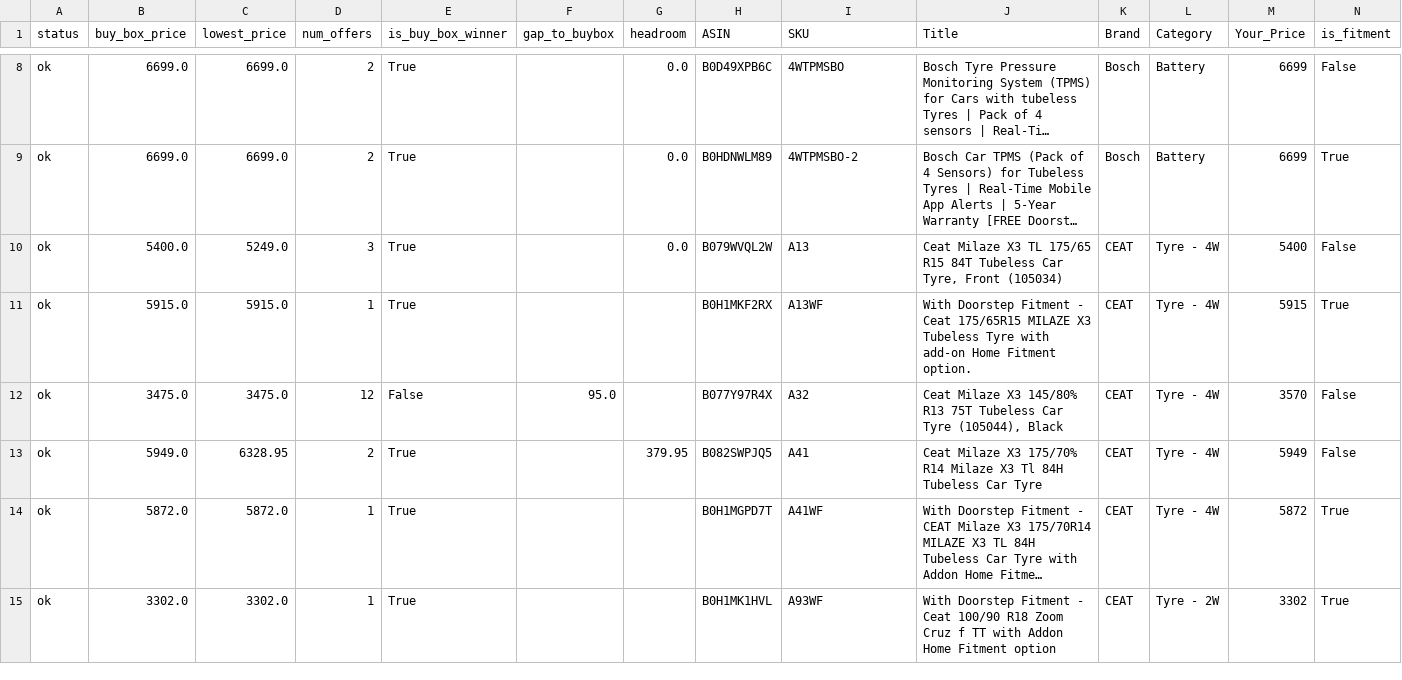
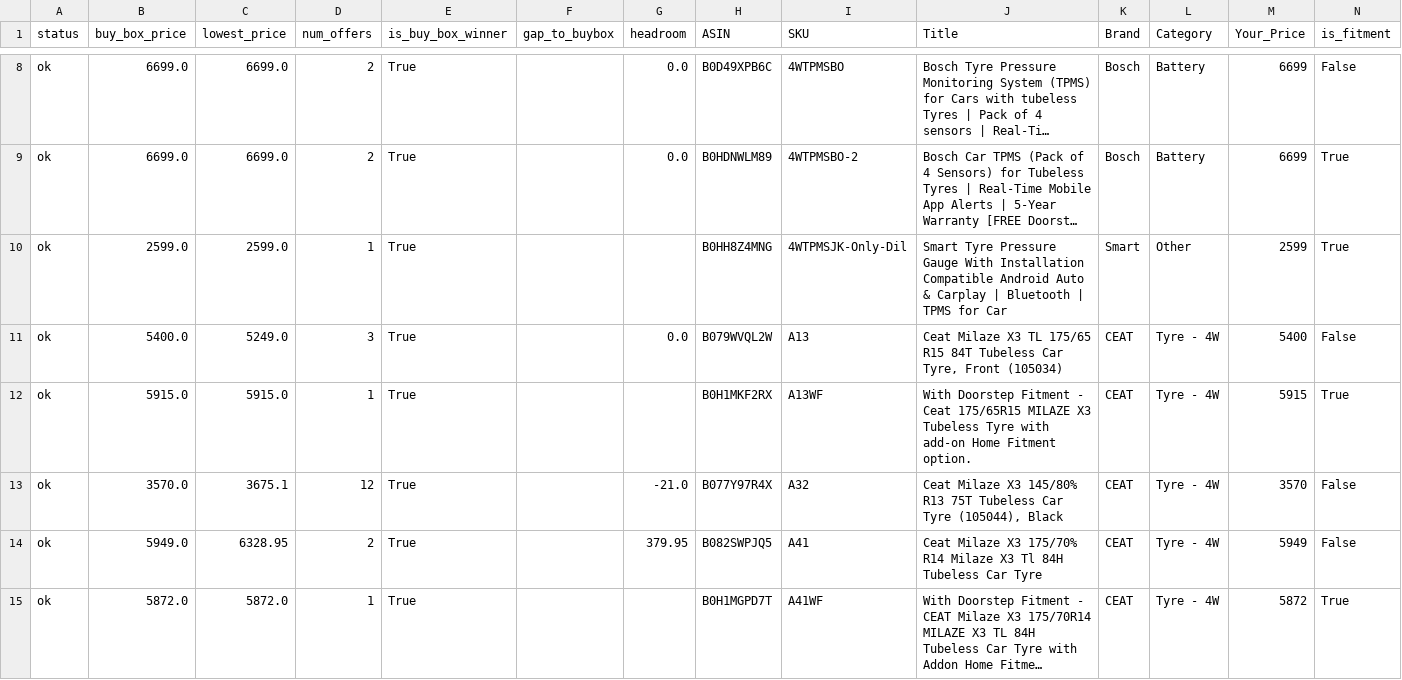
Before and after one commit to tnm-labs/amz_buybox, a CSV file: docs/details.csv, drawn as a sheet; only a part is shown, gaps mark what is left out; the shorter side is filled out with more unchanged rows; long unchanged cells end in …; addresses are those after the commit; rows hold the shown columns only; the diff covers the shown part only; the diff names each change by its address in the sheet, - before the commit and + after, or states it on an @@ line.

```diff
--- a/docs/details.csv
+++ b/docs/details.csv
+row 10: ok | 2599.0 | 2599.0 | 1 | True |  |  | B0HH8Z4MNG | 4WTPMSJK-Only-Dil | Smart Tyre Pressure Gauge With Installation Compatible Android Auto & Carplay | Bluetooth | TPMS for Car | Smart | Other | 2599 | True
-B13 (buy_box_price): 3475.0
+B13 (buy_box_price): 3570.0
-C13 (lowest_price): 3475.0
+C13 (lowest_price): 3675.1
-E13 (is_buy_box_winner): False
+E13 (is_buy_box_winner): True
-F13 (gap_to_buybox): 95.0
+F13 (gap_to_buybox): (empty)
-G13 (headroom): (empty)
+G13 (headroom): -21.0
```
Also changed, not shown: 1 removed row and 96 edited cells elsewhere in this file, data/history.csv, data/listings_raw_cache.csv, 1 other file.
